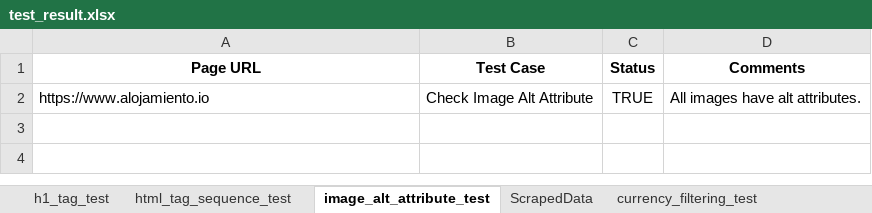
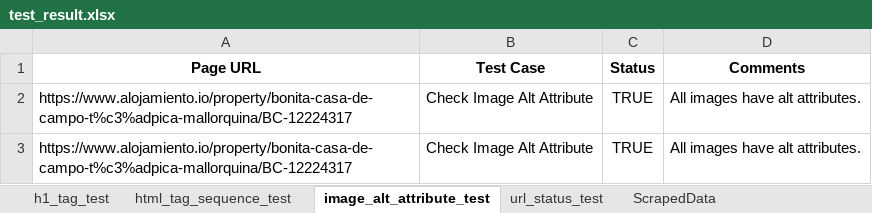
Before and after one commit to aa-nadim/automation-testing, an Excel workbook: reports/test_result.xlsx, sheet image_alt_attribute_test, drawn as a sheet; values as stored, in another font and other column widths than the file's, no borders; the diff names each change by its address in the sheet, - before the commit and + after, or states it on an @@ line.

```diff
--- a/reports/test_result.xlsx (sheet image_alt_attribute_test)
+++ b/reports/test_result.xlsx (sheet image_alt_attribute_test)
+sheet tab: url_status_test
-A2 (Page URL): https://www.alojamiento.io
+A2 (Page URL): https://www.alojamiento.io/property/bonita-casa-de-campo-t%c3%adpica-mallorquina/BC-12224317
+row 3: https://www.alojamiento.io/property/bonita-casa-de-campo-t%c3%adpica-mallorquina/BC-12224317 | Check Image Alt Attribute | TRUE | All images have alt attributes.
```
Also changed, not shown: sheet currency_filtering_test, sheet ScrapedData, sheet html_tag_sequence_test, sheet h1_tag_test, other sheet tabs, 2 other files.
